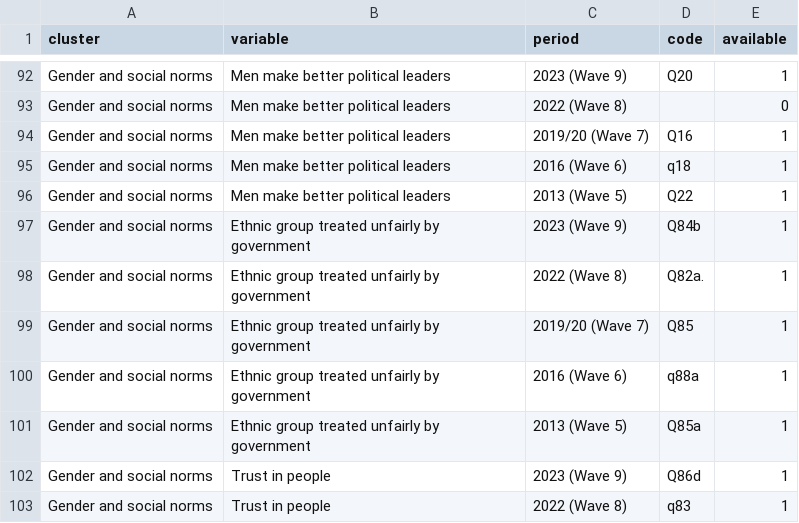
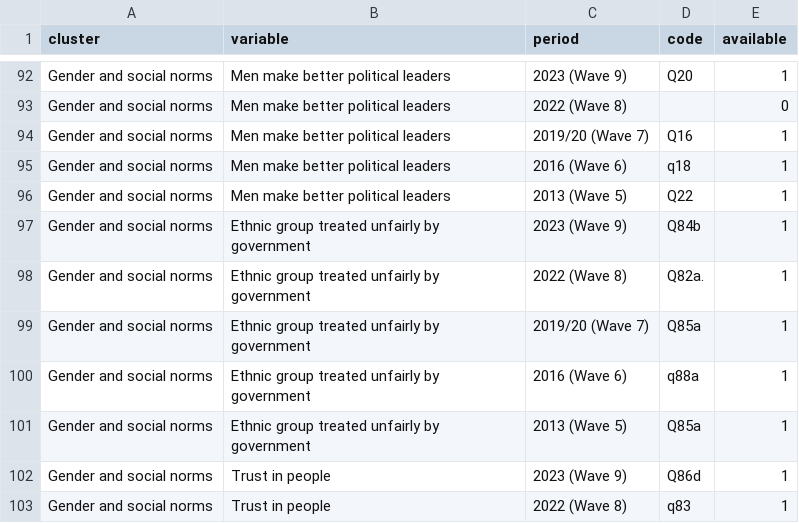
Before and after one commit to pecoranera2/barometer-mapping-dashboard, a CSV file: data/afro_clusters.csv, drawn as a sheet; only a part is shown, gaps mark what is left out.

```diff
--- a/data/afro_clusters.csv
+++ b/data/afro_clusters.csv
@@ -98,3 +98,3 @@ Gender and social norms,Ethnic group treated unfairly by government,2023 (Wave 9
 Gender and social norms,Ethnic group treated unfairly by government,2022 (Wave 8),Q82a.,1
-Gender and social norms,Ethnic group treated unfairly by government,2019/20 (Wave 7),Q85,1
+Gender and social norms,Ethnic group treated unfairly by government,2019/20 (Wave 7),Q85a,1
 Gender and social norms,Ethnic group treated unfairly by government,2016 (Wave 6), q88a,1
```
Also changed, not shown: data/arab_clusters.csv, data/euro_clusters.csv, 1 other file.
